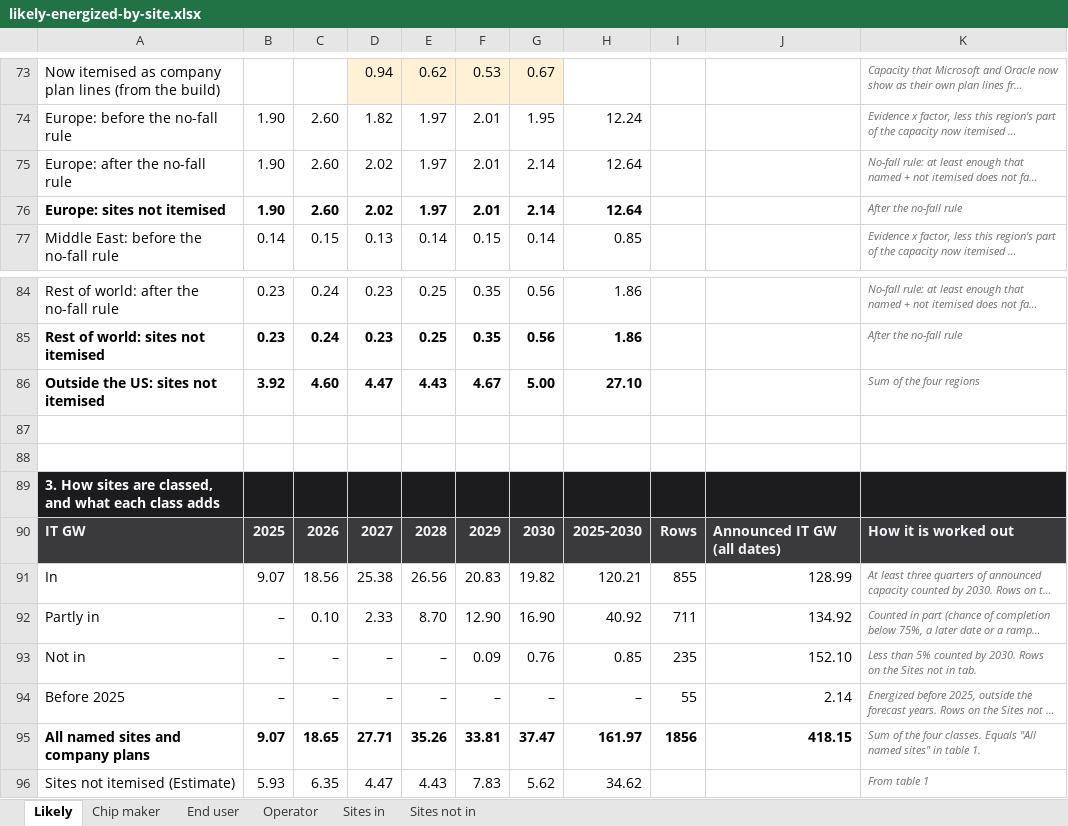
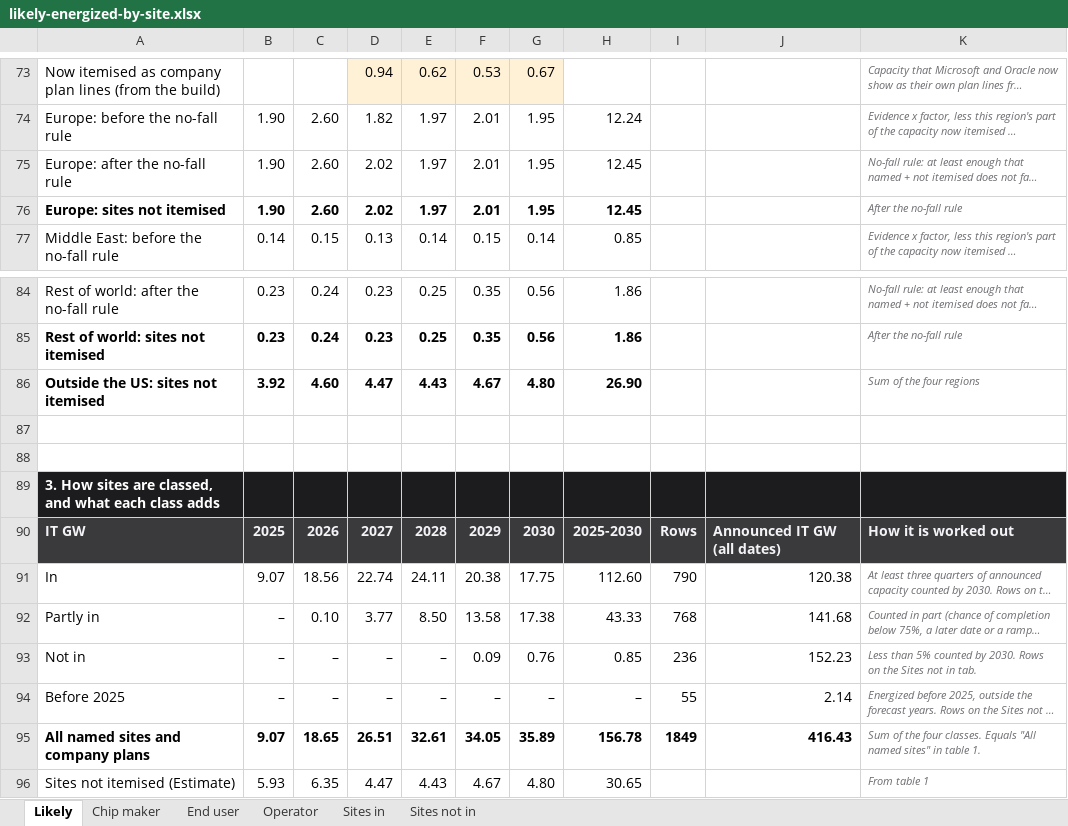
Before and after one commit to bernardhaswell/dcbuildsio, an Excel workbook: data/likely-energized-by-site.xlsx, sheet Likely, drawn as a sheet; only a part is shown, gaps mark what is left out; long unchanged cells end in …; values as stored, in another font and other column widths than the file's, no borders; the diff covers the shown part only; the diff names each change by its address in the sheet, - before the commit and + after, or states it on an @@ line.

```diff
--- a/data/likely-energized-by-site.xlsx (sheet Likely)
+++ b/data/likely-energized-by-site.xlsx (sheet Likely)
-G75:G76: 2.14
+G75:G76: 1.95
-H75:H76: 12.64
+H75:H76: 12.45
-G86: 5.00
+G86: 4.80
-H86: 27.10
+H86: 26.90
-D91: 25.38
+D91: 22.74
-E91: 26.56
+E91: 24.11
-F91: 20.83
+F91: 20.38
-G91: 19.82
+G91: 17.75
-H91: 120.21
+H91: 112.60
-I91: 855
+I91: 790
-J91: 128.99
+J91: 120.38
-D92: 2.33
+D92: 3.77
-E92: 8.70
+E92: 8.50
-F92: 12.90
+F92: 13.58
-G92: 16.90
+G92: 17.38
-H92: 40.92
+H92: 43.33
-I92: 711
+I92: 768
-J92: 134.92
+J92: 141.68
-I93: 235
+I93: 236
-J93: 152.10
+J93: 152.23
-D95: 27.71
+D95: 26.51
-E95: 35.26
+E95: 32.61
-F95: 33.81
+F95: 34.05
-G95: 37.47
+G95: 35.89
-H95: 161.97
+H95: 156.78
-I95: 1856
+I95: 1849
-J95: 418.15
+J95: 416.43
-F96: 7.83
+F96: 4.67
-G96: 5.62
+G96: 4.80
-H96: 34.62
+H96: 30.65
```
Also changed, not shown: 147 edited cells elsewhere in this sheet, sheet Sites in, sheet Operator, sheet End user, sheet Chip maker, sheet Sites not in, formulas that keep their value, data/accelerator-shipments.xlsx, 5 other files.
